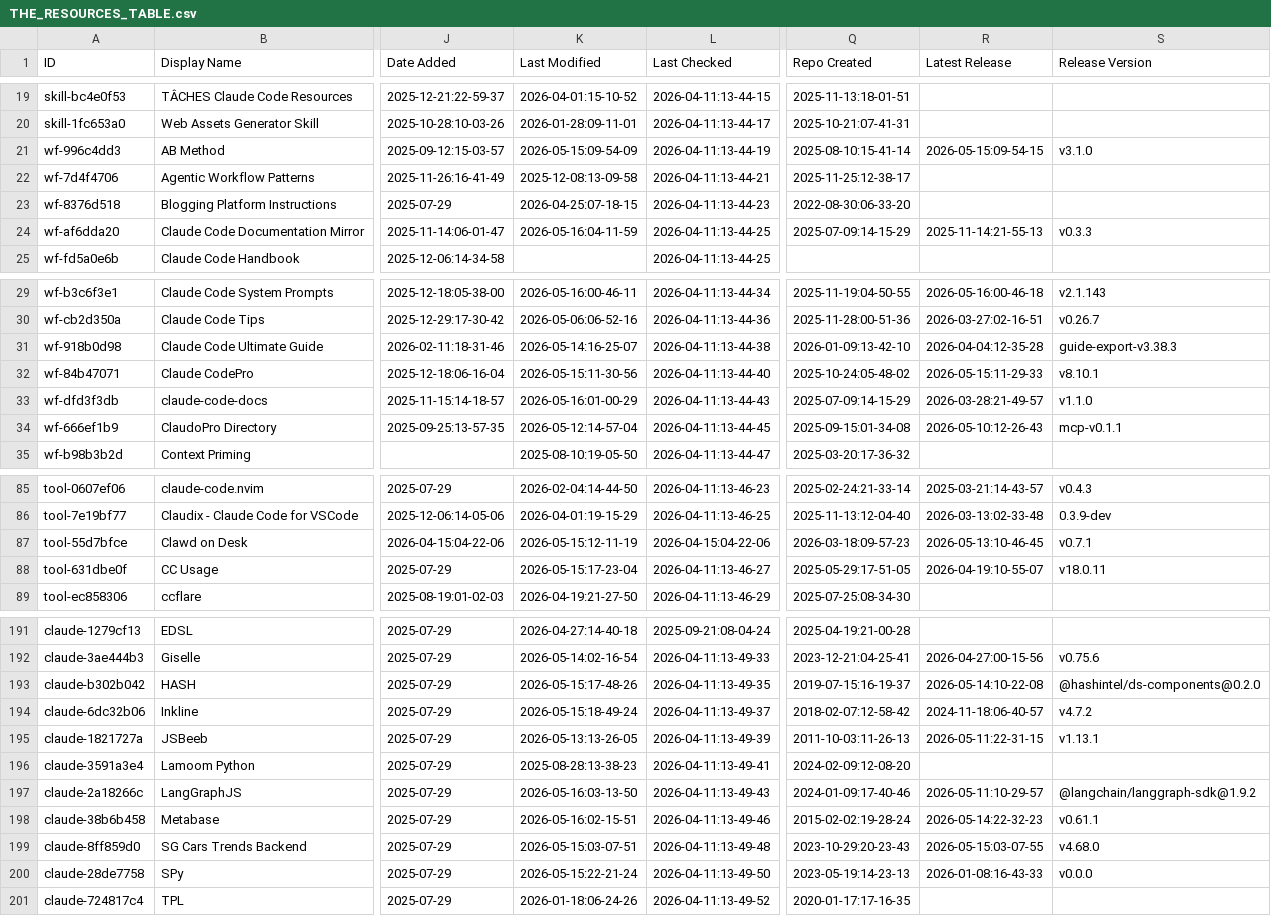
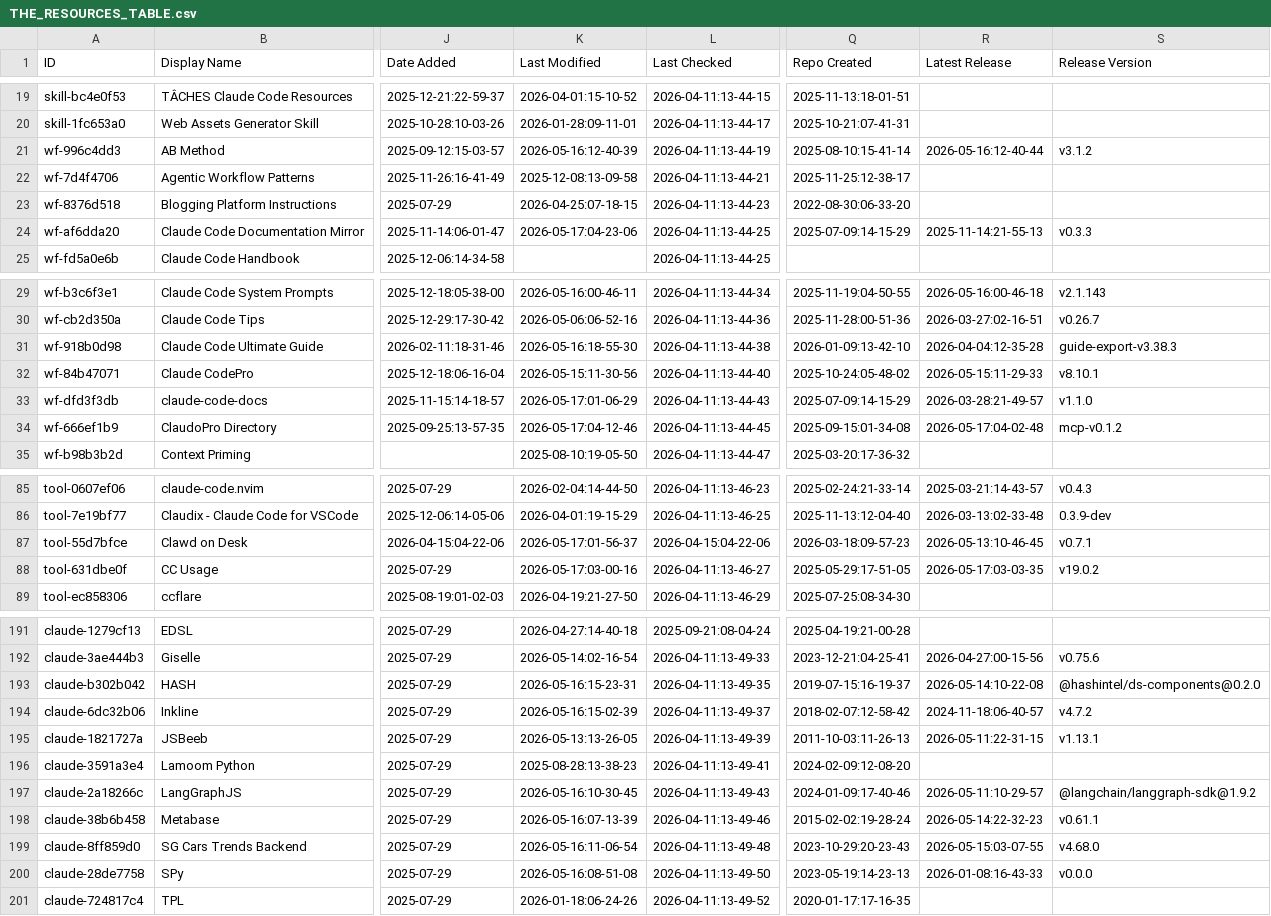
Before and after one commit to abgulati/awesome-claude-code, a CSV file: THE_RESOURCES_TABLE.csv, drawn as a sheet; only a part is shown, gaps mark what is left out; the diff covers the shown part only; the diff names each change by its address in the sheet, - before the commit and + after, or states it on an @@ line.

```diff
--- a/THE_RESOURCES_TABLE.csv
+++ b/THE_RESOURCES_TABLE.csv
-K21 (Last Modified): 2026-05-15:09-54-09
+K21 (Last Modified): 2026-05-16:12-40-39
-R21 (Latest Release): 2026-05-15:09-54-15
+R21 (Latest Release): 2026-05-16:12-40-44
-S21 (Release Version): v3.1.0
+S21 (Release Version): v3.1.2
-K24 (Last Modified): 2026-05-16:04-11-59
+K24 (Last Modified): 2026-05-17:04-23-06
-K31 (Last Modified): 2026-05-14:16-25-07
+K31 (Last Modified): 2026-05-16:18-55-30
-K33 (Last Modified): 2026-05-16:01-00-29
+K33 (Last Modified): 2026-05-17:01-06-29
-K34 (Last Modified): 2026-05-12:14-57-04
+K34 (Last Modified): 2026-05-17:04-12-46
-R34 (Latest Release): 2026-05-10:12-26-43
+R34 (Latest Release): 2026-05-17:04-02-48
-S34 (Release Version): mcp-v0.1.1
+S34 (Release Version): mcp-v0.1.2
-K87 (Last Modified): 2026-05-15:12-11-19
+K87 (Last Modified): 2026-05-17:01-56-37
-K88 (Last Modified): 2026-05-15:17-23-04
+K88 (Last Modified): 2026-05-17:03-00-16
-R88 (Latest Release): 2026-04-19:10-55-07
+R88 (Latest Release): 2026-05-17:03-03-35
-S88 (Release Version): v18.0.11
+S88 (Release Version): v19.0.2
-K193 (Last Modified): 2026-05-15:17-48-26
+K193 (Last Modified): 2026-05-16:15-23-31
-K194 (Last Modified): 2026-05-15:18-49-24
+K194 (Last Modified): 2026-05-16:15-02-39
-K197 (Last Modified): 2026-05-16:03-13-50
+K197 (Last Modified): 2026-05-16:10-30-45
-K198 (Last Modified): 2026-05-16:02-15-51
+K198 (Last Modified): 2026-05-16:07-13-39
-K199 (Last Modified): 2026-05-15:03-07-51
+K199 (Last Modified): 2026-05-16:11-06-54
-K200 (Last Modified): 2026-05-15:22-21-24
+K200 (Last Modified): 2026-05-16:08-51-08
```
Also changed, not shown: 24 edited cells elsewhere in this file.
